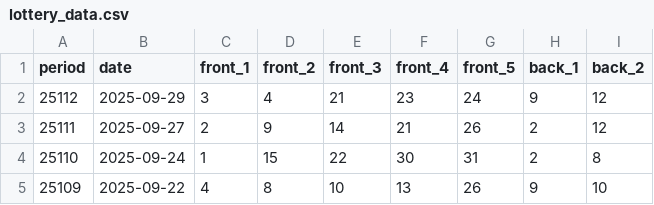
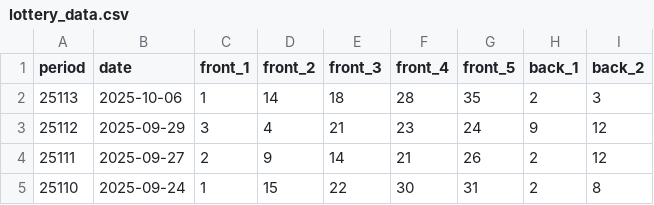
Before and after one commit to guweiming520110/guweiming, a CSV file: lottery_data.csv, drawn as a sheet; only a part is shown; the shorter side is filled out with more unchanged rows; the diff names each change by its address in the sheet, - before the commit and + after, or states it on an @@ line.

```diff
--- a/lottery_data.csv
+++ b/lottery_data.csv
+row 2: 25113 | 2025-10-06 | 1 | 14 | 18 | 28 | 35 | 2 | 3
```
Also changed, not shown: 4 other files.
